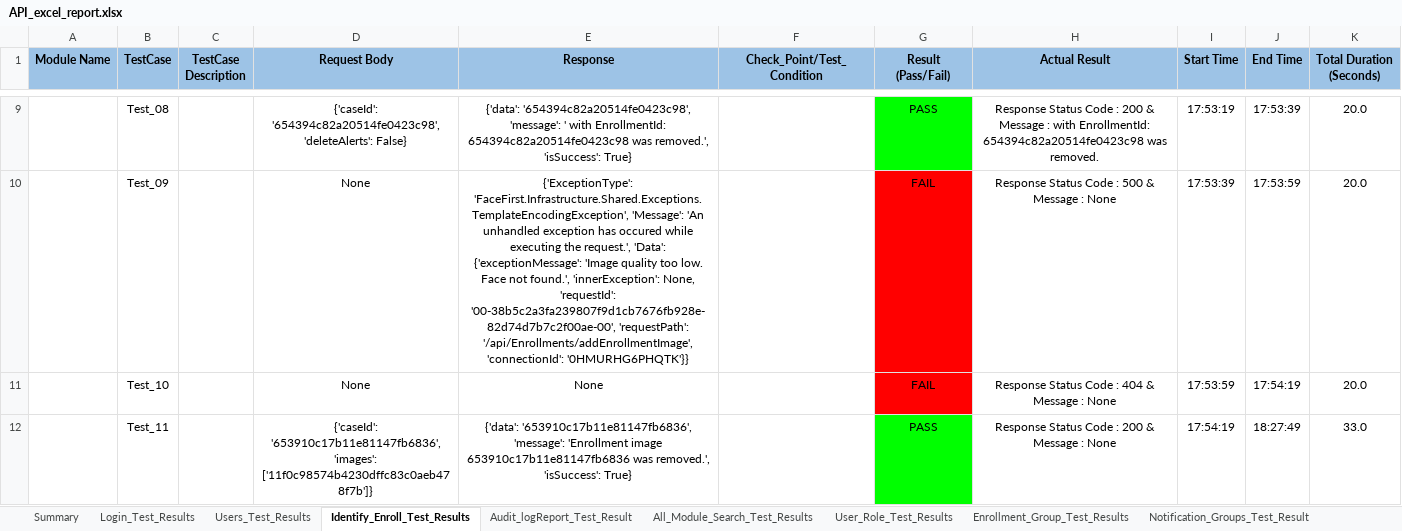
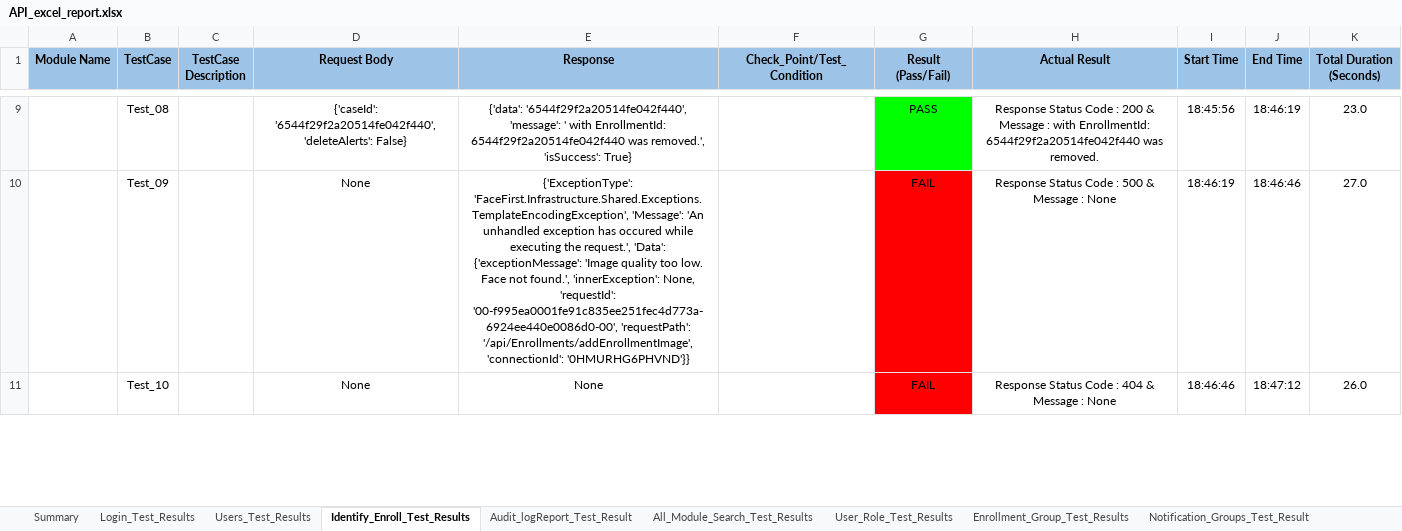
Before and after one commit to shubhampro123/FaceFirst_API_Famework, an Excel workbook: Reports/API_Excel_Report/API_excel_report.xlsx, sheet Identify_Enroll_Test_Results, drawn as a sheet; only a part is shown, gaps mark what is left out; values as stored, in another font and other column widths than the file's, no borders; removed rows and columns are numbered as before the commit, all else as after; the diff covers the shown part only; the diff names each change by its address in the sheet, - before the commit and + after, or states it on an @@ line.

```diff
--- a/Reports/API_Excel_Report/API_excel_report.xlsx (sheet Identify_Enroll_Test_Results)
+++ b/Reports/API_Excel_Report/API_excel_report.xlsx (sheet Identify_Enroll_Test_Results)
-D9 (Request Body): {'caseId': '654394c82a20514fe0423c98', 'deleteAlerts': False}
+D9 (Request Body): {'caseId': '6544f29f2a20514fe042f440', 'deleteAlerts': False}
-E9 (Response): {'data': '654394c82a20514fe0423c98', 'message': ' with EnrollmentId: 654394c82a20514fe0423c98 was removed.',…
+E9 (Response): {'data': '6544f29f2a20514fe042f440', 'message': ' with EnrollmentId: 6544f29f2a20514fe042f440 was removed.',…
-H9 (Actual Result): …with EnrollmentId: 654394c82a20514fe0423c98 was removed.
+H9 (Actual Result): …with EnrollmentId: 6544f29f2a20514fe042f440 was removed.
-I9 (Start Time): 17:53:19
+I9 (Start Time): 18:45:56
-J9 (End Time): 17:53:39
+J9 (End Time): 18:46:19
-K9 (Total Duration (Seconds)): 20.0
+K9 (Total Duration (Seconds)): 23.0
-E10 (Response): …None, 'requestId': '00-38b5c2a3fa239807f9d1cb7676fb928e-82d74d7b7c2f00ae-00', 'requestPath': '/api/Enrollments/addEnrollmentImage', 'connectionId': '0HMURHG6PHQTK'}}
+E10 (Response): …None, 'requestId': '00-f995ea0001fe91c835ee251fec4d773a-6924ee440e0086d0-00', 'requestPath': '/api/Enrollments/addEnrollmentImage', 'connectionId': '0HMURHG6PHVND'}}
-I10 (Start Time): 17:53:39
+I10 (Start Time): 18:46:19
-J10 (End Time): 17:53:59
+J10 (End Time): 18:46:46
-K10 (Total Duration (Seconds)): 20.0
+K10 (Total Duration (Seconds)): 27.0
-I11 (Start Time): 17:53:59
+I11 (Start Time): 18:46:46
-J11 (End Time): 17:54:19
+J11 (End Time): 18:47:12
-K11 (Total Duration (Seconds)): 20.0
+K11 (Total Duration (Seconds)): 26.0
-row 12:  | Test_11 |  | {'caseId': '653910c17b11e81147fb6836', 'images': ['11f0c98574b4230dffc83c0aeb478f7b']} | {'data': '653910c17b11e81147fb6836', 'message': 'Enrollment image 653910c17b11e81147fb6836 was removed.', 'isSuccess': True} |  | PASS | Response Status Code : 200 & Message : None | 17:54:19 | 18:27:49 | 33.0
```
Also changed, not shown: 1 added row and 40 edited cells elsewhere in this sheet, sheet Users_Test_Results, sheet Enrollment_Group_Test_Results, sheet Notification_Groups_Test_Result, sheet Notes_Test_Result, sheet Visitor_Search_Test_Results, sheet Regions_Test_Resul, 11 more sheets, 20 other files.
